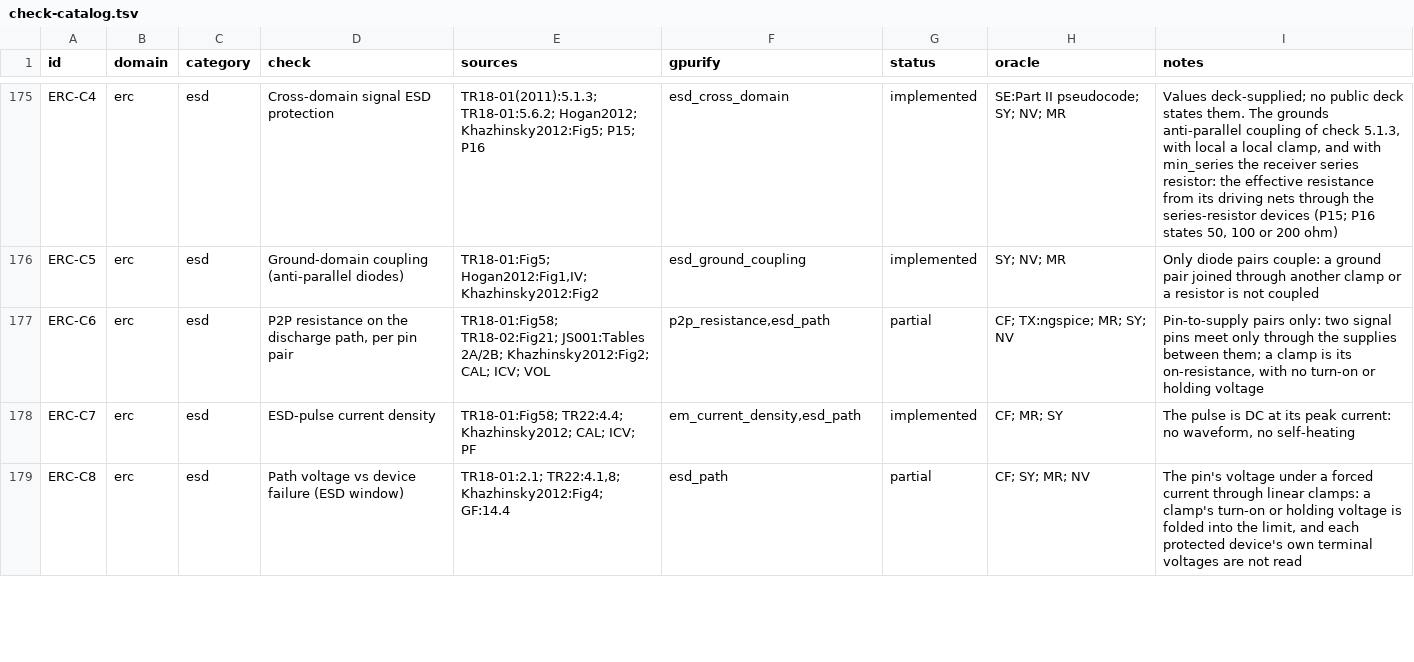
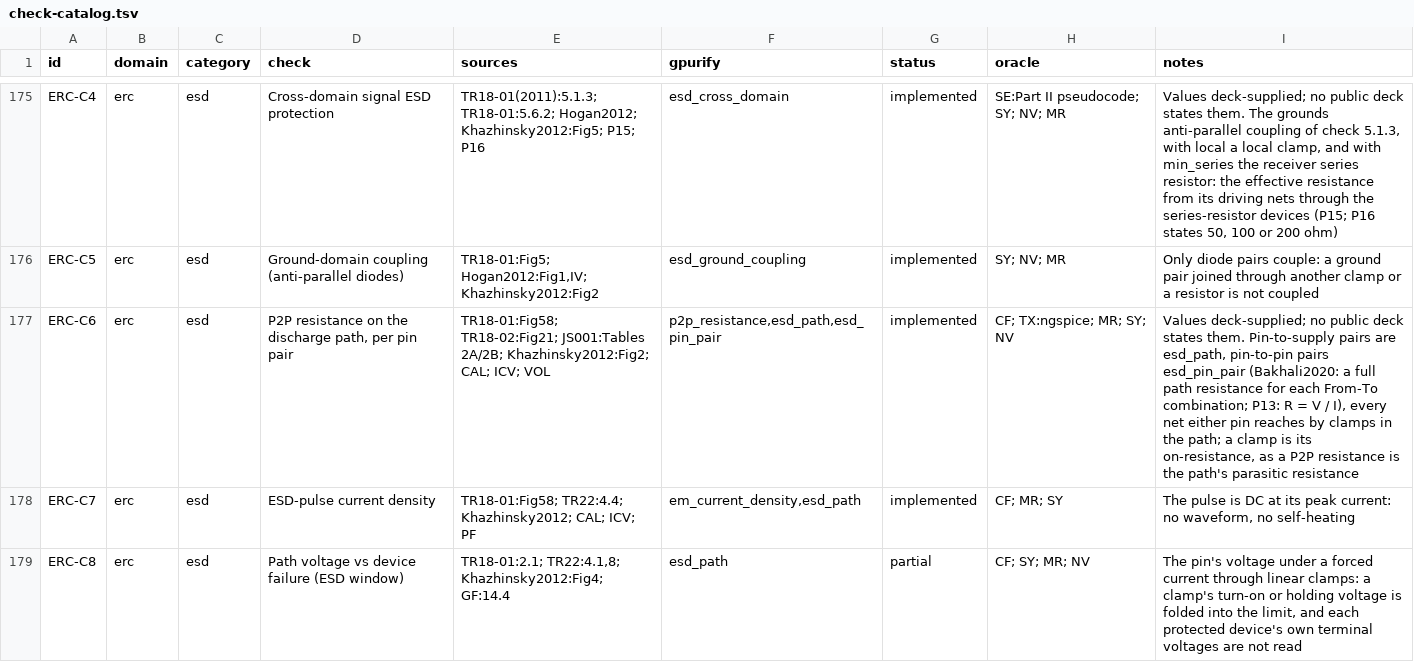
Before and after one commit to UW-ASIC/GPurify, a TSV file: docs/check-catalog.tsv, drawn as a sheet; only a part is shown, gaps mark what is left out.

Commit message:
erc: two signal pins are held to a pin-to-pin ESD path resistance (X4)
ERC-C6 was partial: esd_path stresses a pin against each supply, so two
signal pins met only through the supplies between them. Bakhali
(Siemens, 2020) defines the pin-to-pin check, "a full path resistance
calculation for each combination", Khazhinsky 2012 Fig. 4 stresses one
I/O pad against another, and US11714117B2 (P13) takes the path
resistance as the pin's voltage over the forced current.

esd_pin_pair(pad; clamps, current, clamp_resistance, max_resistance):
for every two signal nets holding a pad polygon whose clamp walks share
a supply, the current is forced from each pin of the first to the
second's pins (held at 0 V) through every net either reaches, each clamp
its on-resistance; a pair above the limit is flagged. Pins that share
no supply are not examined. C6 is implemented, its limit deck-supplied.

Tests (SY, CF, every symmetry): two pad strips joined by a down diode,
a rail clamp and an up diode at 2, 10 and 18 um read 0.5 + 1 + 1 + 1 +
0.5 + 1 + 0.5 = 5.5 ohm, swept; without the rail clamp the pair is not
examined; plus the deck-library constructor and round trip. Breaks if
the second pin is not held at its own pins, or the walks are not
joined (the rail clamp's supply is lost).

```diff
--- a/docs/check-catalog.tsv
+++ b/docs/check-catalog.tsv
@@ -176,3 +176,3 @@ ERC-C4	erc	esd	Cross-domain signal ESD protection	TR18-01(2011):5.1.3; TR18-01:5
 ERC-C5	erc	esd	Ground-domain coupling (anti-parallel diodes)	TR18-01:Fig5; Hogan2012:Fig1,IV; Khazhinsky2012:Fig2	esd_ground_coupling	implemented	SY; NV; MR	Only diode pairs couple: a ground pair joined through another clamp or a resistor is not coupled
-ERC-C6	erc	esd	P2P resistance on the discharge path, per pin pair	TR18-01:Fig58; TR18-02:Fig21; JS001:Tables 2A/2B; Khazhinsky2012:Fig2; CAL; ICV; VOL	p2p_resistance,esd_path	partial	CF; TX:ngspice; MR; SY; NV	Pin-to-supply pairs only: two signal pins meet only through the supplies between them; a clamp is its on-resistance, with no turn-on or holding voltage
+ERC-C6	erc	esd	P2P resistance on the discharge path, per pin pair	TR18-01:Fig58; TR18-02:Fig21; JS001:Tables 2A/2B; Khazhinsky2012:Fig2; CAL; ICV; VOL	p2p_resistance,esd_path,esd_pin_pair	implemented	CF; TX:ngspice; MR; SY; NV	Values deck-supplied; no public deck states them. Pin-to-supply pairs are esd_path, pin-to-pin pairs esd_pin_pair (Bakhali2020: a full path resistance for each From-To combination; P13: R = V / I), every net either pin reaches by clamps in the path; a clamp is its on-resistance, as a P2P resistance is the path's parasitic resistance
 ERC-C7	erc	esd	ESD-pulse current density	TR18-01:Fig58; TR22:4.4; Khazhinsky2012; CAL; ICV; PF	em_current_density,esd_path	implemented	CF; MR; SY	The pulse is DC at its peak current: no waveform, no self-heating
```
Also changed, not shown: 13 other files.
